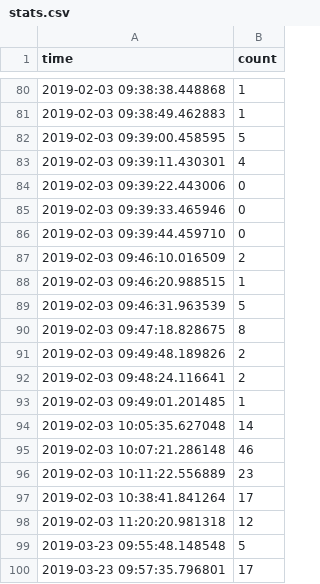
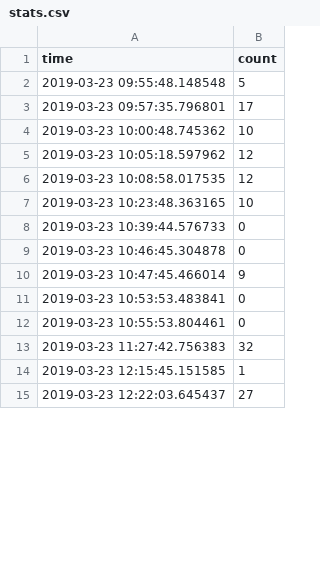
Before and after one commit to stayh2o/Blinker, a CSV file: engine/stats.csv, drawn as a sheet; only a part is shown, gaps mark what is left out; the shorter side is filled out with more unchanged rows; removed rows and columns are numbered as before the commit, all else as after; the diff covers the shown part only; the diff names each change by its address in the sheet, - before the commit and + after, or states it on an @@ line.

```diff
--- a/engine/stats.csv
+++ b/engine/stats.csv
-row 80: 2019-02-03 09:38:38.448868 | 1
-row 81: 2019-02-03 09:38:49.462883 | 1
-row 82: 2019-02-03 09:39:00.458595 | 5
-row 83: 2019-02-03 09:39:11.430301 | 4
-row 84: 2019-02-03 09:39:22.443006 | 0
-row 85: 2019-02-03 09:39:33.465946 | 0
-row 86: 2019-02-03 09:39:44.459710 | 0
-row 87: 2019-02-03 09:46:10.016509 | 2
-row 88: 2019-02-03 09:46:20.988515 | 1
-row 89: 2019-02-03 09:46:31.963539 | 5
-row 90: 2019-02-03 09:47:18.828675 | 8
-row 91: 2019-02-03 09:49:48.189826 | 2
-row 92: 2019-02-03 09:48:24.116641 | 2
-row 93: 2019-02-03 09:49:01.201485 | 1
-row 94: 2019-02-03 10:05:35.627048 | 14
-row 95: 2019-02-03 10:07:21.286148 | 46
-row 96: 2019-02-03 10:11:22.556889 | 23
-row 97: 2019-02-03 10:38:41.841264 | 17
-row 98: 2019-02-03 11:20:20.981318 | 12
```
Also changed, not shown: 1 added row and 78 removed rows elsewhere in this file, 5 other files.
